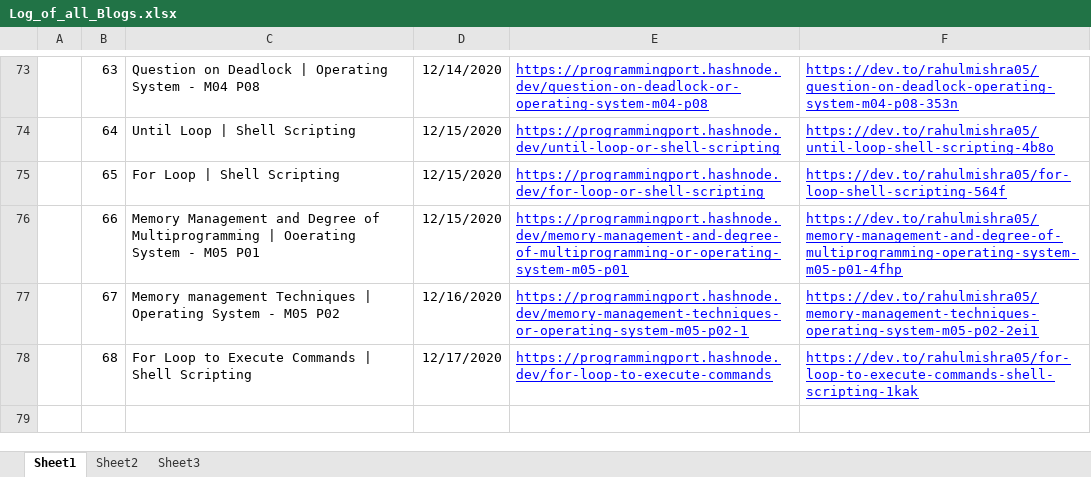
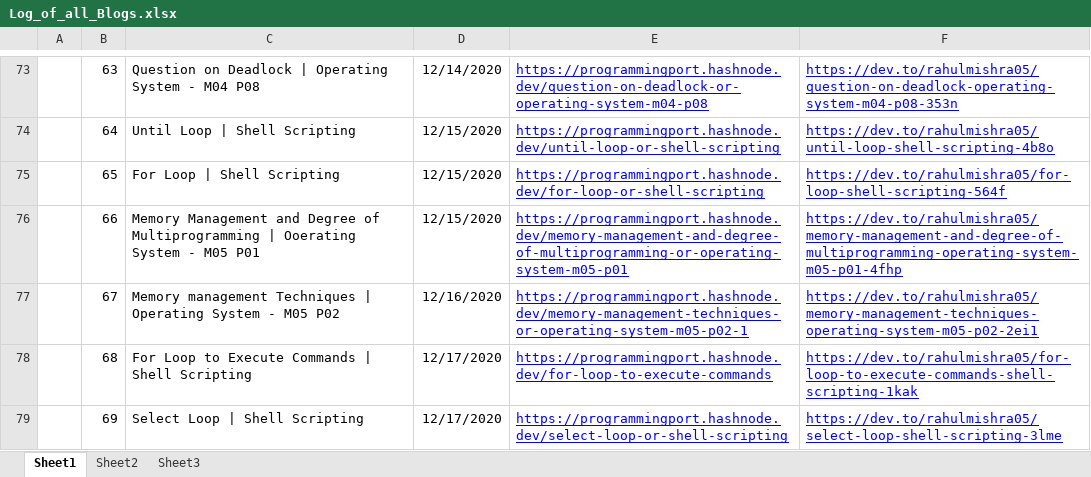
Before and after one commit to rahulMishra05/Blog, an Excel workbook: Log_of_all_Blogs.xlsx, sheet Sheet1, drawn as a sheet; only a part is shown, gaps mark what is left out; values as stored, in another font and other column widths than the file's, no borders; charts and pictures and table styles not drawn; the diff names each change by its address in the sheet, - before the commit and + after, or states it on an @@ line.

Commit message:
Log file updated, with links of Post69

```diff
--- a/Log_of_all_Blogs.xlsx (sheet Sheet1)
+++ b/Log_of_all_Blogs.xlsx (sheet Sheet1)
+row 79:  | 69 | Select Loop | Shell Scripting | 12/17/2020 | https://programmingport.hashnode.dev/select-loop-or-shell-scripting | https://dev.to/rahulmishra05/select-loop-shell-scripting-3lme
```
